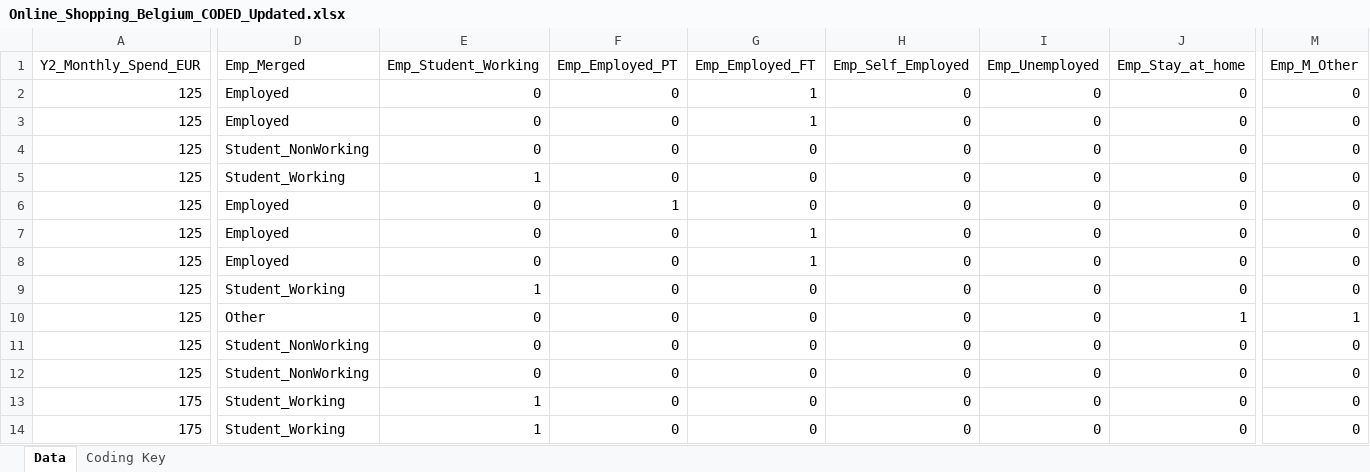
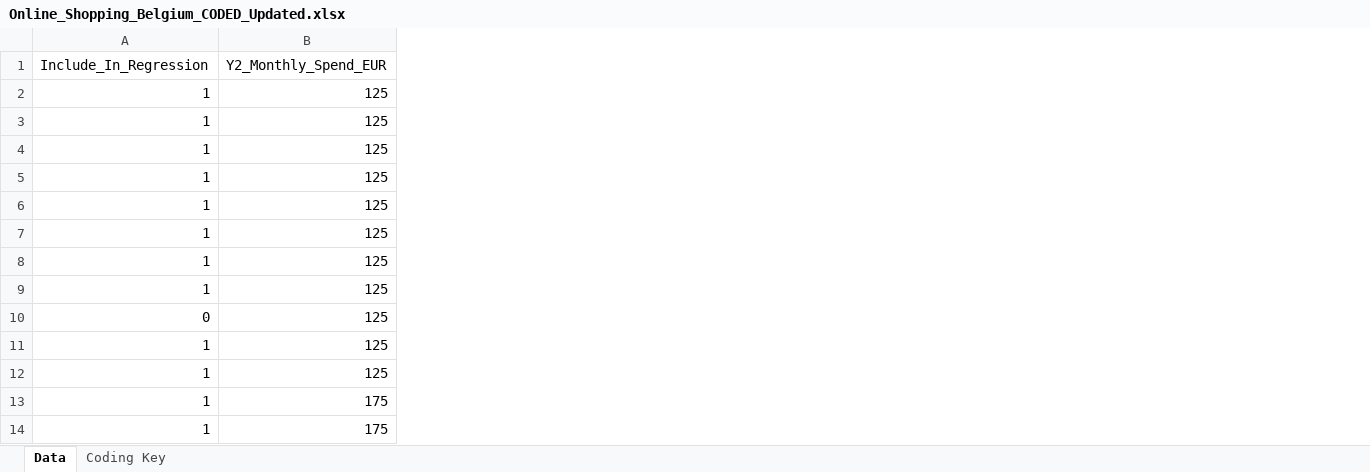
Before and after one commit to BabyPluto14/BabyPluto, an Excel workbook: Online_Shopping_Belgium_CODED_Updated.xlsx, sheet Data, drawn as a sheet; only a part is shown, gaps mark what is left out; values as stored, in another font and other column widths than the file's, no cell formats; removed rows and columns are numbered as before the commit, all else as after; the diff names each change by its address in the sheet, - before the commit and + after, or states it on an @@ line.

```diff
--- a/Online_Shopping_Belgium_CODED_Updated.xlsx (sheet Data)
+++ b/Online_Shopping_Belgium_CODED_Updated.xlsx (sheet Data)
+column A (Include_In_Regression), rows 2-14: 1 | 1 | 1 | 1 | 1 | 1 | 1 | 1 | 0 | 1 | 1 | 1 | 1
-column D (Emp_Merged), rows 2-14: Employed | Employed | Student_NonWorking | Student_Working | Employed | Employed | Employed | Student_Working | Other | Student_NonWorking | Student_NonWorking | Student_Working | Student_Working
-column E (Emp_Student_Working), rows 2-14: 0 | 0 | 0 | 1 | 0 | 0 | 0 | 1 | 0 | 0 | 0 | 1 | 1
-column F (Emp_Employed_PT), rows 2-14: 0 | 0 | 0 | 0 | 1 | 0 | 0 | 0 | 0 | 0 | 0 | 0 | 0
-column G (Emp_Employed_FT), rows 2-14: 1 | 1 | 0 | 0 | 0 | 1 | 1 | 0 | 0 | 0 | 0 | 0 | 0
-column H (Emp_Self_Employed), rows 2-14: all 0
-column I (Emp_Unemployed), rows 2-14: all 0
-column J (Emp_Stay_at_home), rows 2-14: 0 | 0 | 0 | 0 | 0 | 0 | 0 | 0 | 1 | 0 | 0 | 0 | 0
-column M (Emp_M_Other), rows 2-14: 0 | 0 | 0 | 0 | 0 | 0 | 0 | 0 | 1 | 0 | 0 | 0 | 0
```
Also changed, not shown: sheet Coding Key, cell formats.
